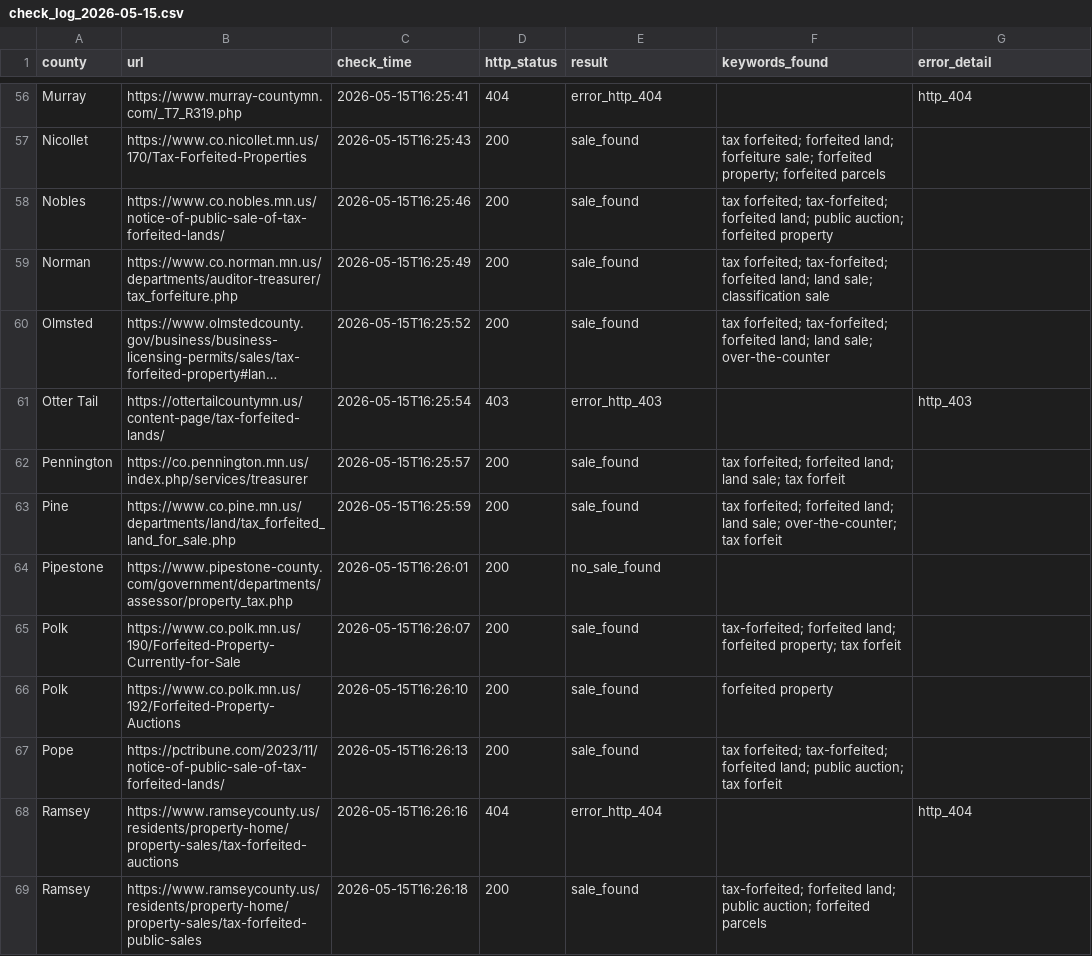
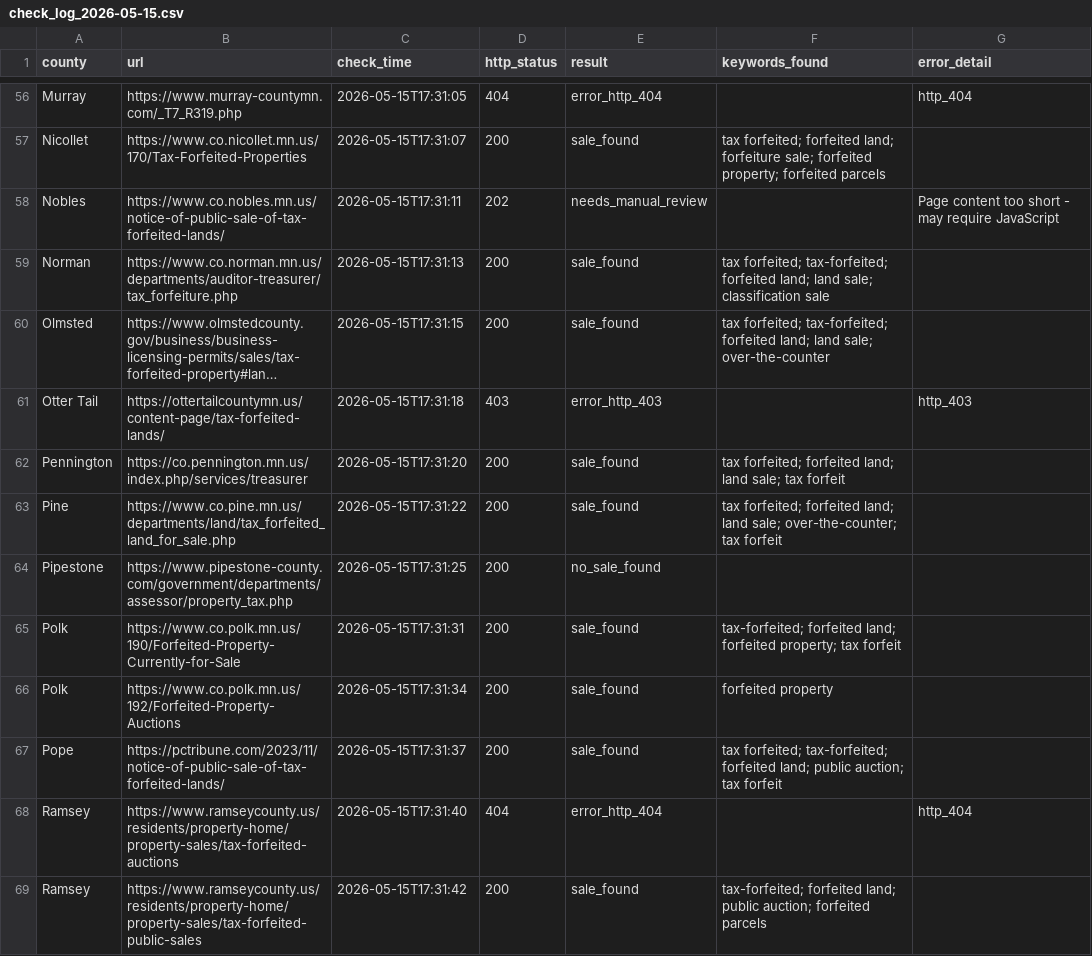
Before and after one commit to hunterpogo/mn-tax-forfeiture-tracker, a CSV file: logs/check_log_2026-05-15.csv, drawn as a sheet; only a part is shown, gaps mark what is left out; long unchanged cells end in …; the diff covers the shown part only; the diff names each change by its address in the sheet, - before the commit and + after, or states it on an @@ line.

```diff
--- a/logs/check_log_2026-05-15.csv
+++ b/logs/check_log_2026-05-15.csv
-C56 (check_time): 2026-05-15T16:25:41
+C56 (check_time): 2026-05-15T17:31:05
-C57 (check_time): 2026-05-15T16:25:43
+C57 (check_time): 2026-05-15T17:31:07
-C58 (check_time): 2026-05-15T16:25:46
+C58 (check_time): 2026-05-15T17:31:11
-D58 (http_status): 200
+D58 (http_status): 202
-E58 (result): sale_found
+E58 (result): needs_manual_review
-F58 (keywords_found): tax forfeited; tax-forfeited; forfeited land; public auction; forfeited property
+F58 (keywords_found): (empty)
-G58 (error_detail): (empty)
+G58 (error_detail): Page content too short - may require JavaScript
-C59 (check_time): 2026-05-15T16:25:49
+C59 (check_time): 2026-05-15T17:31:13
-C60 (check_time): 2026-05-15T16:25:52
+C60 (check_time): 2026-05-15T17:31:15
-C61 (check_time): 2026-05-15T16:25:54
+C61 (check_time): 2026-05-15T17:31:18
-C62 (check_time): 2026-05-15T16:25:57
+C62 (check_time): 2026-05-15T17:31:20
-C63 (check_time): 2026-05-15T16:25:59
+C63 (check_time): 2026-05-15T17:31:22
-C64 (check_time): 2026-05-15T16:26:01
+C64 (check_time): 2026-05-15T17:31:25
-C65 (check_time): 2026-05-15T16:26:07
+C65 (check_time): 2026-05-15T17:31:31
-C66 (check_time): 2026-05-15T16:26:10
+C66 (check_time): 2026-05-15T17:31:34
-C67 (check_time): 2026-05-15T16:26:13
+C67 (check_time): 2026-05-15T17:31:37
-C68 (check_time): 2026-05-15T16:26:16
+C68 (check_time): 2026-05-15T17:31:40
-C69 (check_time): 2026-05-15T16:26:18
+C69 (check_time): 2026-05-15T17:31:42
```
Also changed, not shown: 84 edited cells elsewhere in this file, reports/weekly_report_2026-05-15.csv, 2 other files.
